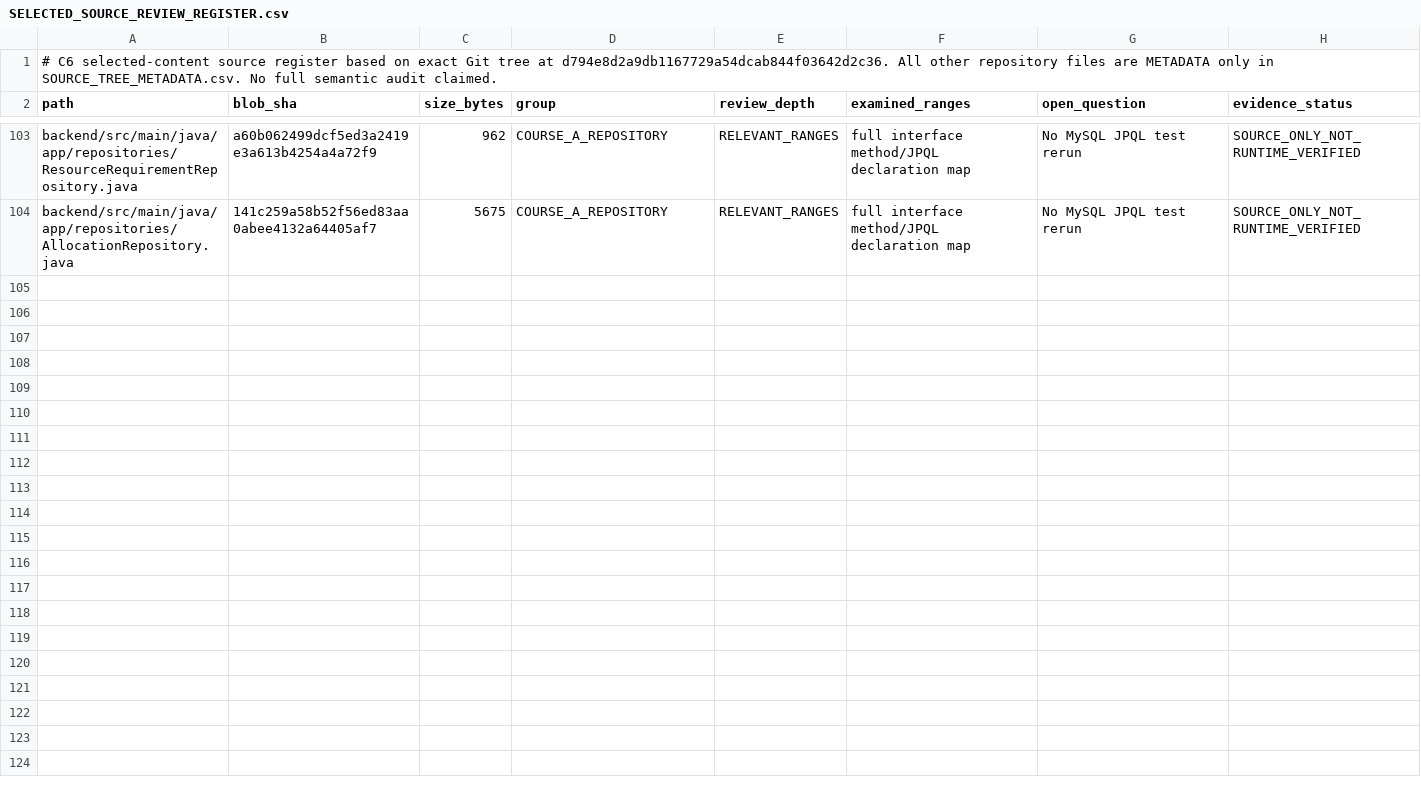
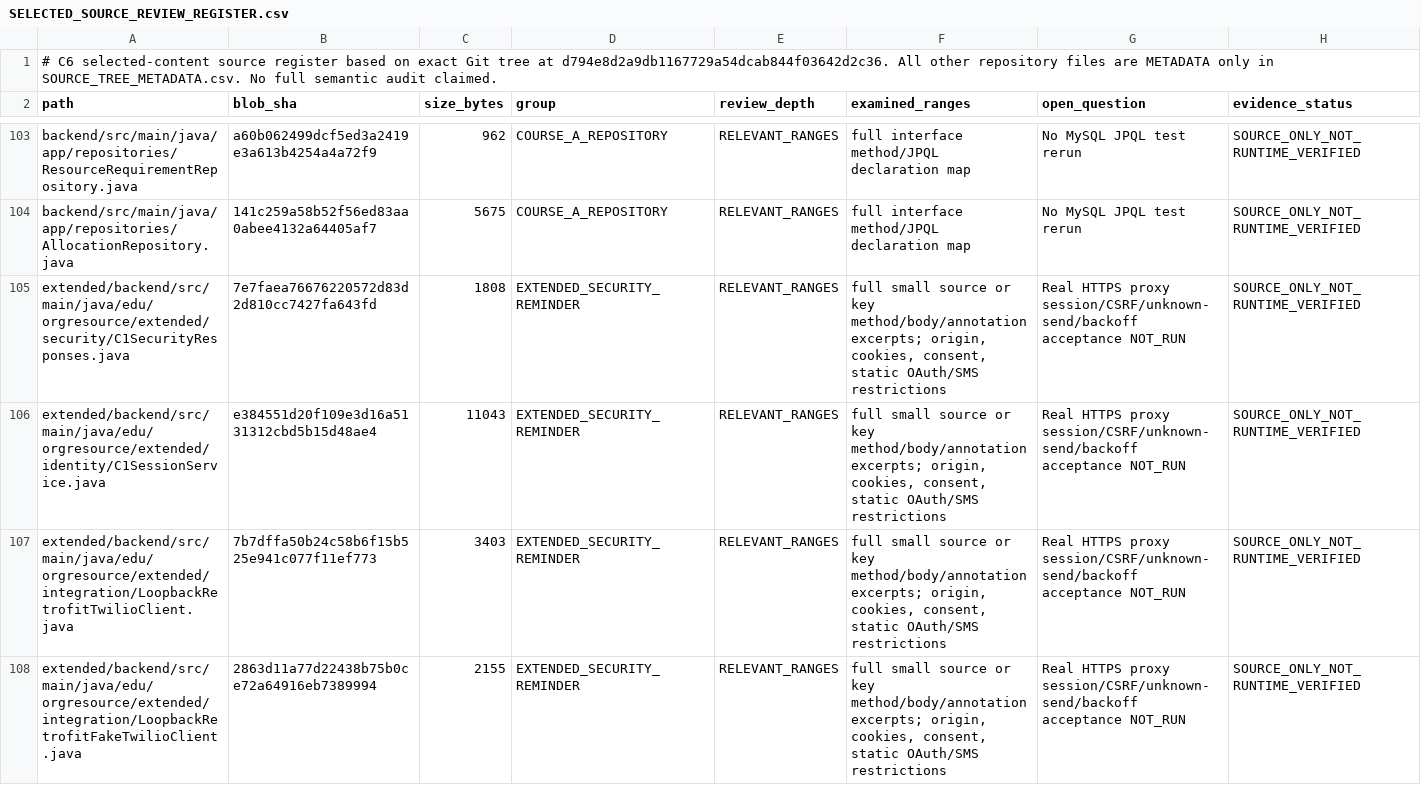
Before and after one commit to newonathe/OrgResource, a CSV file: evidence/C6/SELECTED_SOURCE_REVIEW_REGISTER.csv, drawn as a sheet; only a part is shown, gaps mark what is left out; the diff covers the shown part only; the diff names each change by its address in the sheet, - before the commit and + after, or states it on an @@ line.

Commit message:
audit(C6): record additional directly inspected validation, session, Twilio, migration and test source paths

```diff
--- a/evidence/C6/SELECTED_SOURCE_REVIEW_REGISTER.csv
+++ b/evidence/C6/SELECTED_SOURCE_REVIEW_REGISTER.csv
+row 105: extended/backend/src/main/java/edu/orgresource/extended/security/C1SecurityResponses.java | 7e7faea76676220572d83d2d810cc7427fa643fd | 1808 | EXTENDED_SECURITY_REMINDER | RELEVANT_RANGES | full small source or key method/body/annotation excerpts; origin, cookies, consent, static OAuth/SMS restrictions | Real HTTPS proxy session/CSRF/unknown-send/backoff acceptance NOT_RUN | SOURCE_ONLY_NOT_RUNTIME_VERIFIED
+row 106: extended/backend/src/main/java/edu/orgresource/extended/identity/C1SessionService.java | e384551d20f109e3d16a5131312cbd5b15d48ae4 | 11043 | EXTENDED_SECURITY_REMINDER | RELEVANT_RANGES | full small source or key method/body/annotation excerpts; origin, cookies, consent, static OAuth/SMS restrictions | Real HTTPS proxy session/CSRF/unknown-send/backoff acceptance NOT_RUN | SOURCE_ONLY_NOT_RUNTIME_VERIFIED
+row 107: extended/backend/src/main/java/edu/orgresource/extended/integration/LoopbackRetrofitTwilioClient.java | 7b7dffa50b24c58b6f15b525e941c077f11ef773 | 3403 | EXTENDED_SECURITY_REMINDER | RELEVANT_RANGES | full small source or key method/body/annotation excerpts; origin, cookies, consent, static OAuth/SMS restrictions | Real HTTPS proxy session/CSRF/unknown-send/backoff acceptance NOT_RUN | SOURCE_ONLY_NOT_RUNTIME_VERIFIED
+row 108: extended/backend/src/main/java/edu/orgresource/extended/integration/LoopbackRetrofitFakeTwilioClient.java | 2863d11a77d22438b75b0ce72a64916eb7389994 | 2155 | EXTENDED_SECURITY_REMINDER | RELEVANT_RANGES | full small source or key method/body/annotation excerpts; origin, cookies, consent, static OAuth/SMS restrictions | Real HTTPS proxy session/CSRF/unknown-send/backoff acceptance NOT_RUN | SOURCE_ONLY_NOT_RUNTIME_VERIFIED
```
Also changed, not shown: 4 added rows elsewhere in this file.
